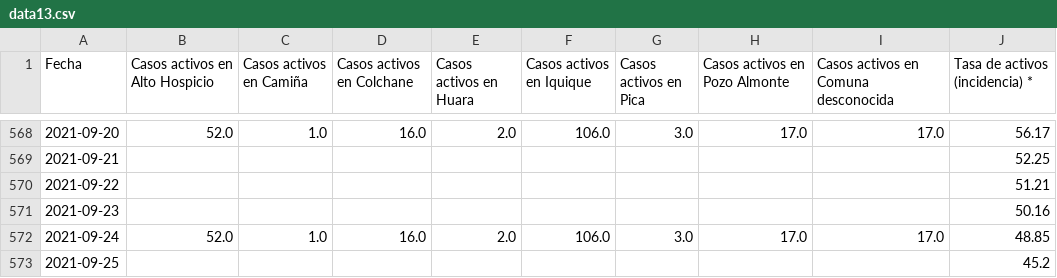
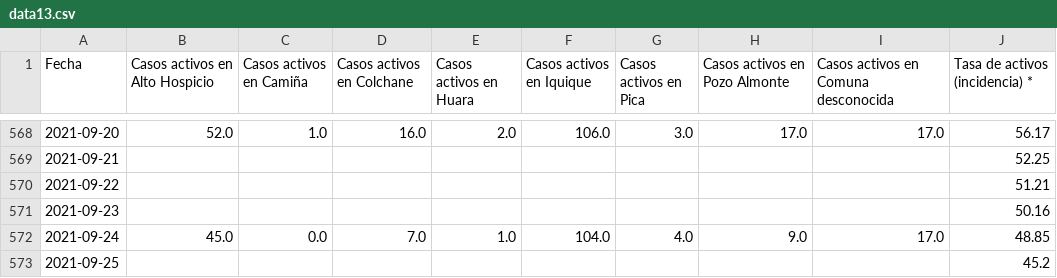
Before and after one commit to pandemiaventana/pandemiaventana, a CSV file: out/site/csv/data13.csv, drawn as a sheet; only a part is shown, gaps mark what is left out.

```diff
--- a/out/site/csv/data13.csv
+++ b/out/site/csv/data13.csv
@@ -571,3 +571,3 @@ Fecha,Casos activos en Alto Hospicio,Casos activos en Camiña,Casos activos en C
 2021-09-23,,,,,,,,,50.16
-2021-09-24,52.0,1.0,16.0,2.0,106.0,3.0,17.0,17.0,48.85
+2021-09-24,45.0,0.0,7.0,1.0,104.0,4.0,9.0,17.0,48.85
 2021-09-25,,,,,,,,,45.2
```
Also changed, not shown: out/site/csv/data11.csv, out/site/csv/data14.csv, 49 other files.
